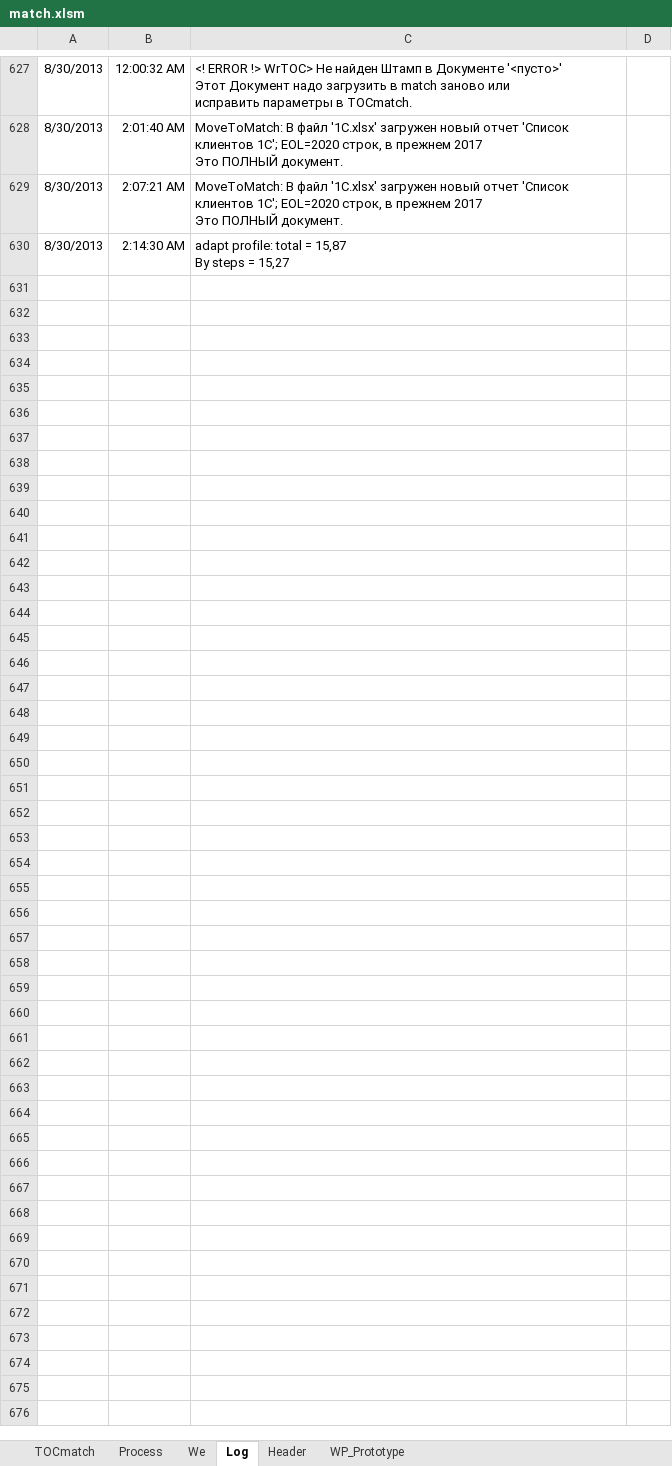
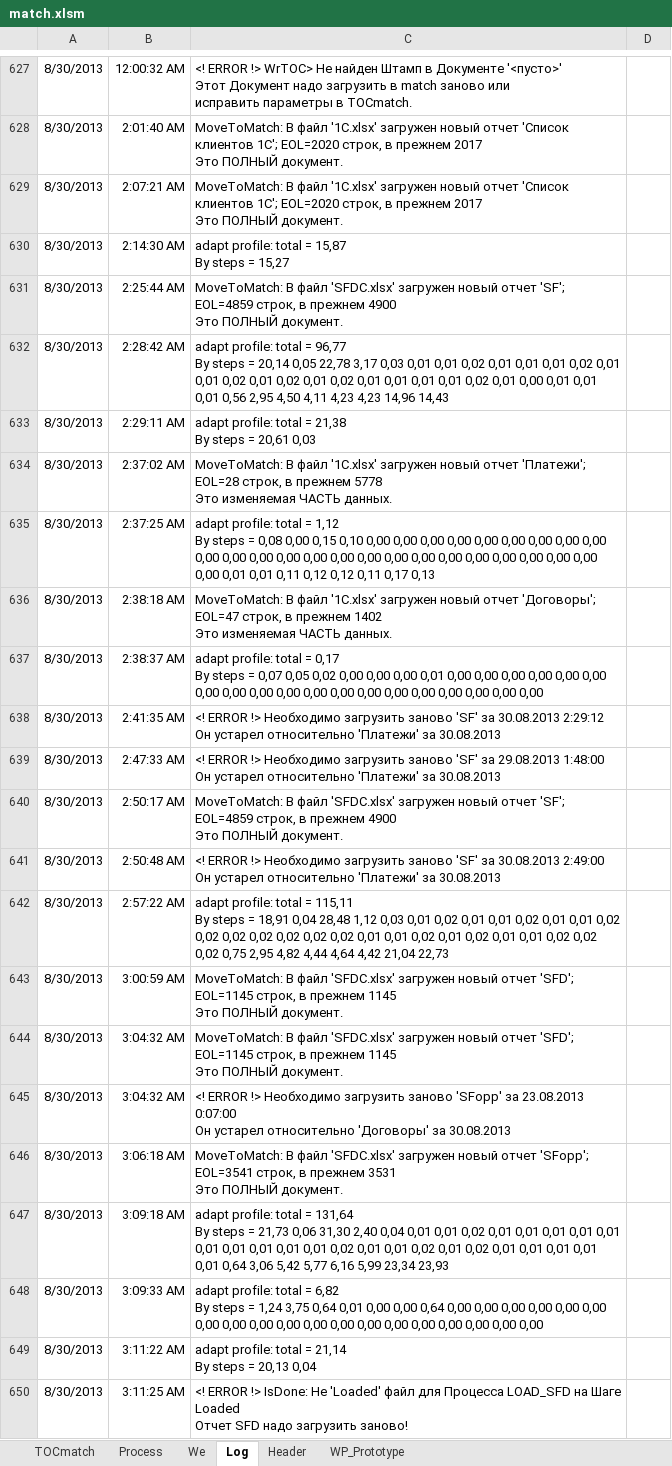
Before and after one commit to PavelKhrapkin/match, an Excel workbook: match2.0/match.xlsm, sheet Log, drawn as a sheet; only a part is shown, gaps mark what is left out; values as stored, in another font and other column widths than the file's, no borders; charts and pictures not drawn; ↵ is a line break in a cell; the diff covers the shown part only; the diff names each change by its address in the sheet, - before the commit and + after, or states it on an @@ line.

```diff
--- a/match2.0/match.xlsm (sheet Log)
+++ b/match2.0/match.xlsm (sheet Log)
+row 631: 8/30/2013 | 2:25:44 AM | MoveToMatch: В файл 'SFDC.xlsx' загружен новый отчет 'SF'; EOL=4859 строк, в прежнем 4900 ↵ Это ПОЛНЫЙ документ.
+row 632: 8/30/2013 | 2:28:42 AM | adapt profile: total = 96,77 ↵ By steps = 20,14 0,05 22,78 3,17 0,03 0,01 0,01 0,02 0,01 0,01 0,01 0,02 0,01 0,01 0,02 0,01 0,02 0,01 0,02 0,01 0,01 0,01 0,01 0,02 0,01 0,00 0,01 0,01 0,01 0,56 2,95 4,50 4,11 4,23 4,23 14,96 14,43
+row 633: 8/30/2013 | 2:29:11 AM | adapt profile: total = 21,38 ↵ By steps = 20,61 0,03
+row 634: 8/30/2013 | 2:37:02 AM | MoveToMatch: В файл '1C.xlsx' загружен новый отчет 'Платежи'; EOL=28 строк, в прежнем 5778 ↵ Это изменяемая ЧАСТЬ данных.
+row 635: 8/30/2013 | 2:37:25 AM | adapt profile: total = 1,12 ↵ By steps = 0,08 0,00 0,15 0,10 0,00 0,00 0,00 0,00 0,00 0,00 0,00 0,00 0,00 0,00 0,00 0,00 0,00 0,00 0,00 0,00 0,00 0,00 0,00 0,00 0,00 0,00 0,00 0,00 0,00 0,01 0,01 0,11 0,12 0,12 0,11 0,17 0,13
+row 636: 8/30/2013 | 2:38:18 AM | MoveToMatch: В файл '1C.xlsx' загружен новый отчет 'Договоры'; EOL=47 строк, в прежнем 1402 ↵ Это изменяемая ЧАСТЬ данных.
+row 637: 8/30/2013 | 2:38:37 AM | adapt profile: total = 0,17 ↵ By steps = 0,07 0,05 0,02 0,00 0,00 0,00 0,01 0,00 0,00 0,00 0,00 0,00 0,00 0,00 0,00 0,00 0,00 0,00 0,00 0,00 0,00 0,00 0,00 0,00 0,00 0,00
+row 638: 8/30/2013 | 2:41:35 AM | <! ERROR !> Необходимо загрузить заново 'SF' за 30.08.2013 2:29:12 ↵ Он устарел относительно 'Платежи' за 30.08.2013
+row 639: 8/30/2013 | 2:47:33 AM | <! ERROR !> Необходимо загрузить заново 'SF' за 29.08.2013 1:48:00 ↵ Он устарел относительно 'Платежи' за 30.08.2013
+row 640: 8/30/2013 | 2:50:17 AM | MoveToMatch: В файл 'SFDC.xlsx' загружен новый отчет 'SF'; EOL=4859 строк, в прежнем 4900 ↵ Это ПОЛНЫЙ документ.
+row 641: 8/30/2013 | 2:50:48 AM | <! ERROR !> Необходимо загрузить заново 'SF' за 30.08.2013 2:49:00 ↵ Он устарел относительно 'Платежи' за 30.08.2013
+row 642: 8/30/2013 | 2:57:22 AM | adapt profile: total = 115,11 ↵ By steps = 18,91 0,04 28,48 1,12 0,03 0,01 0,02 0,01 0,01 0,02 0,01 0,01 0,02 0,02 0,02 0,02 0,02 0,02 0,02 0,01 0,01 0,02 0,01 0,02 0,01 0,01 0,02 0,02 0,02 0,75 2,95 4,82 4,44 4,64 4,42 21,04 22,73
+row 643: 8/30/2013 | 3:00:59 AM | MoveToMatch: В файл 'SFDC.xlsx' загружен новый отчет 'SFD'; EOL=1145 строк, в прежнем 1145 ↵ Это ПОЛНЫЙ документ.
+row 644: 8/30/2013 | 3:04:32 AM | MoveToMatch: В файл 'SFDC.xlsx' загружен новый отчет 'SFD'; EOL=1145 строк, в прежнем 1145 ↵ Это ПОЛНЫЙ документ.
+row 645: 8/30/2013 | 3:04:32 AM | <! ERROR !> Необходимо загрузить заново 'SFopp' за 23.08.2013 0:07:00 ↵ Он устарел относительно 'Договоры' за 30.08.2013
+row 646: 8/30/2013 | 3:06:18 AM | MoveToMatch: В файл 'SFDC.xlsx' загружен новый отчет 'SFopp'; EOL=3541 строк, в прежнем 3531 ↵ Это ПОЛНЫЙ документ.
+row 647: 8/30/2013 | 3:09:18 AM | adapt profile: total = 131,64 ↵ By steps = 21,73 0,06 31,30 2,40 0,04 0,01 0,01 0,02 0,01 0,01 0,01 0,01 0,01 0,01 0,01 0,01 0,01 0,01 0,02 0,01 0,01 0,02 0,01 0,02 0,01 0,01 0,01 0,01 0,01 0,64 3,06 5,42 5,77 6,16 5,99 23,34 23,93
+row 648: 8/30/2013 | 3:09:33 AM | adapt profile: total = 6,82 ↵ By steps = 1,24 3,75 0,64 0,01 0,00 0,00 0,64 0,00 0,00 0,00 0,00 0,00 0,00 0,00 0,00 0,00 0,00 0,00 0,00 0,00 0,00 0,00 0,00 0,00 0,00 0,00
+row 649: 8/30/2013 | 3:11:22 AM | adapt profile: total = 21,14 ↵ By steps = 20,13 0,04
+row 650: 8/30/2013 | 3:11:25 AM | <! ERROR !> IsDone: Не 'Loaded' файл для Процесса LOAD_SFD на Шаге Loaded ↵ Отчет SFD надо загрузить заново!
```
Also changed, not shown: 578 added rows and 1 edited cell elsewhere in this sheet, sheet Process, sheet TOCmatch.
